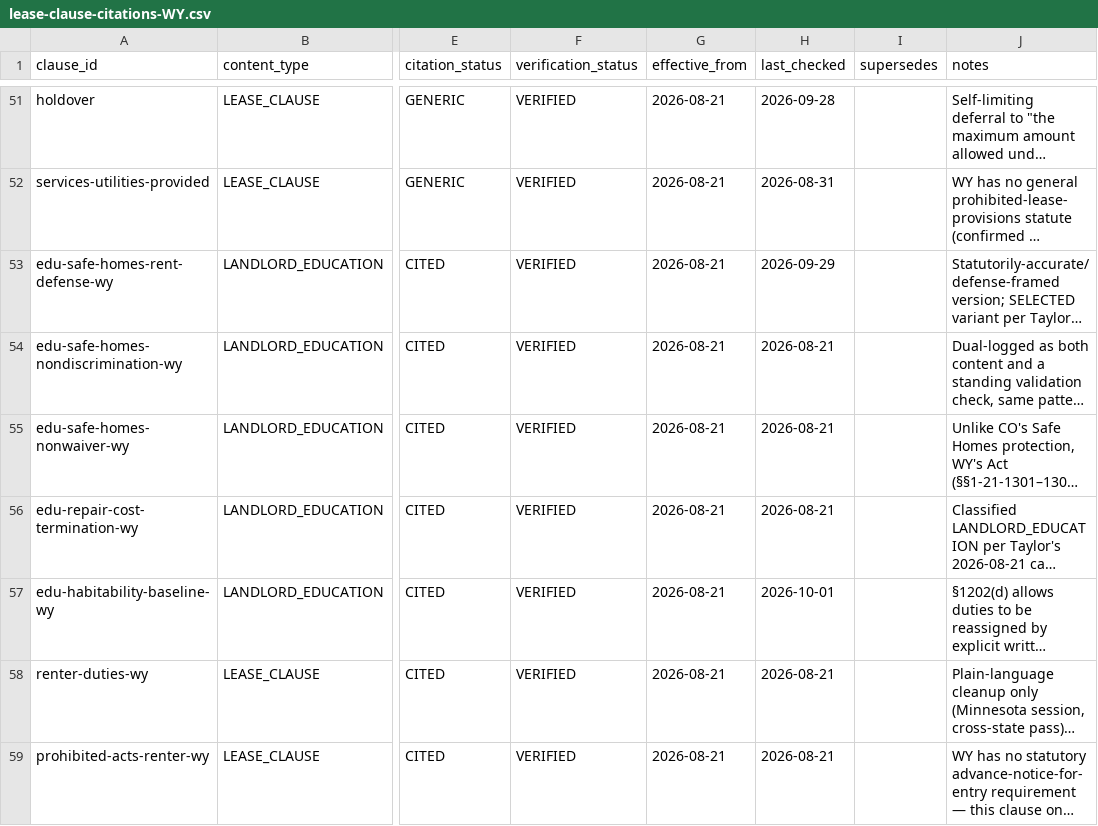
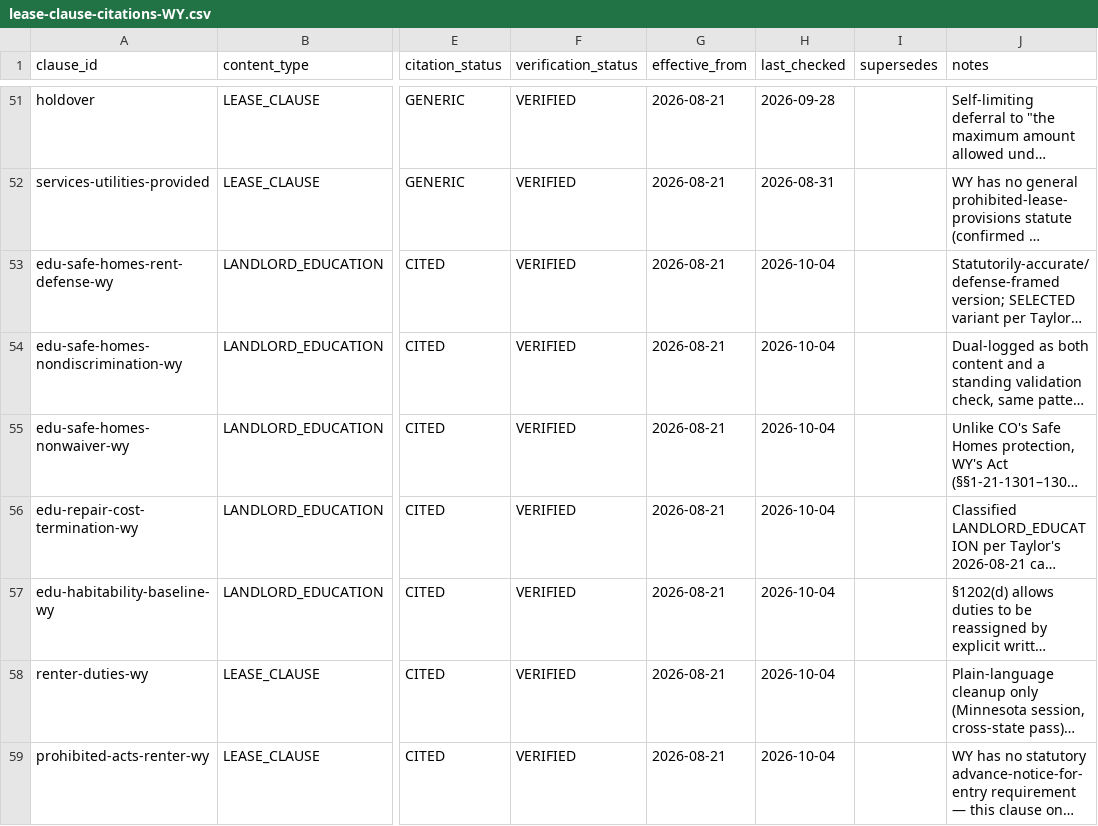
Before and after one commit to tsteinbaugh/property-manager-landlord-app, a CSV file: lease-clause-citations-WY.csv, drawn as a sheet; only a part is shown, gaps mark what is left out; long unchanged cells end in …; the diff covers the shown part only; the diff names each change by its address in the sheet, - before the commit and + after, or states it on an @@ line.

```diff
--- a/lease-clause-citations-WY.csv
+++ b/lease-clause-citations-WY.csv
-H53 (last_checked): 2026-09-29
+H53 (last_checked): 2026-10-04
-H54:H56 (last_checked): 2026-08-21
+H54:H56 (last_checked): 2026-10-04
-H57 (last_checked): 2026-10-01
+H57 (last_checked): 2026-10-04
-H58:H59 (last_checked): 2026-08-21
+H58:H59 (last_checked): 2026-10-04
```
Also changed, not shown: 41 edited cells elsewhere in this file, scripts/clause-library/retro-extras.csv, 20 other files.
